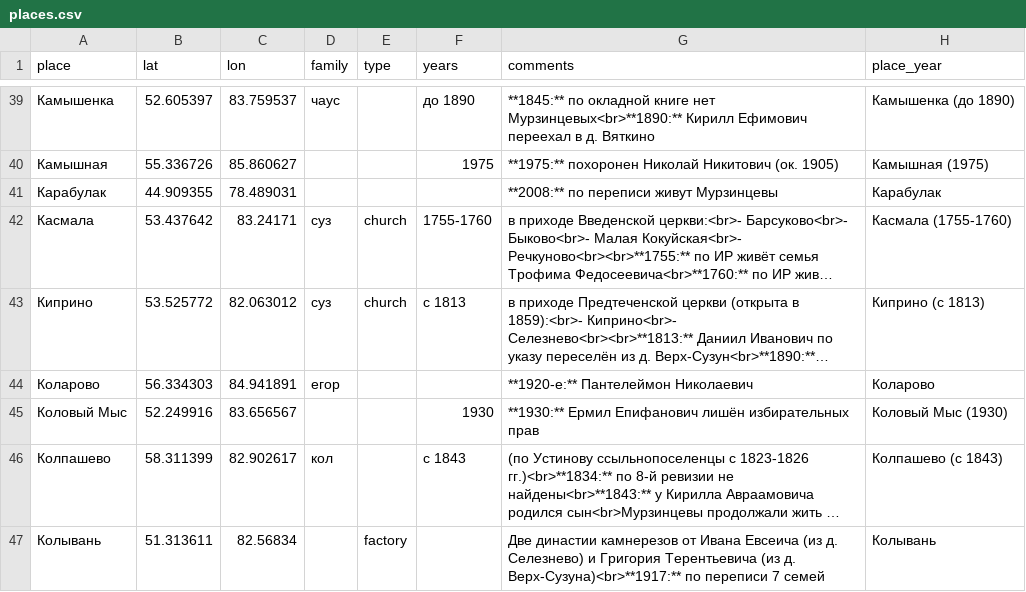
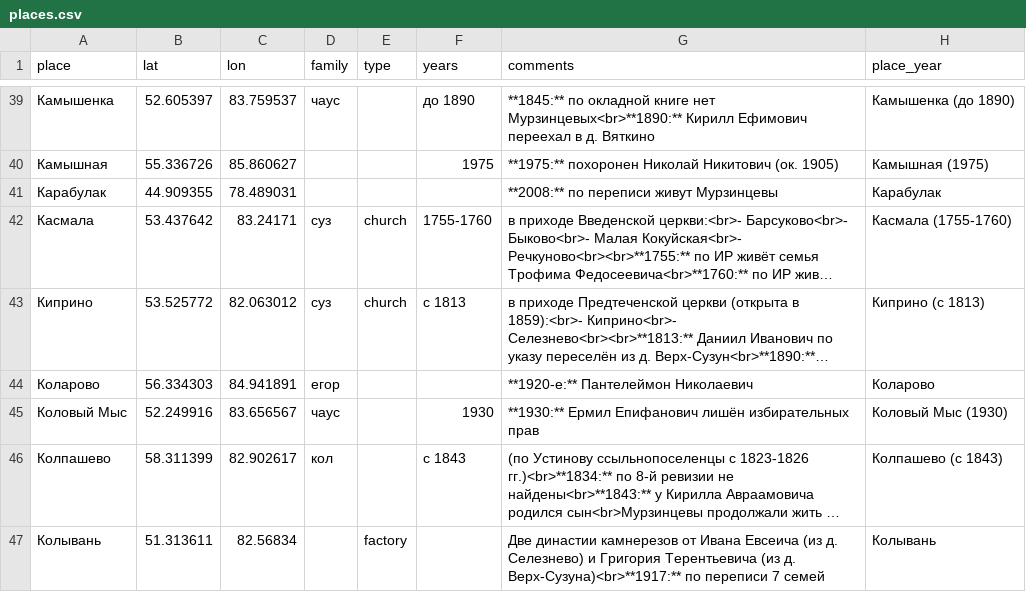
Before and after one commit to nikita-moor/genealogy, a CSV file: umap/places.csv, drawn as a sheet; only a part is shown, gaps mark what is left out; long unchanged cells end in …; the diff names each change by its address in the sheet, - before the commit and + after, or states it on an @@ line.

Commit message:
update places 2026-10-01

```diff
--- a/umap/places.csv
+++ b/umap/places.csv
-D45 (family): (empty)
+D45 (family): чаус
```
Also changed, not shown: 1 other file.
